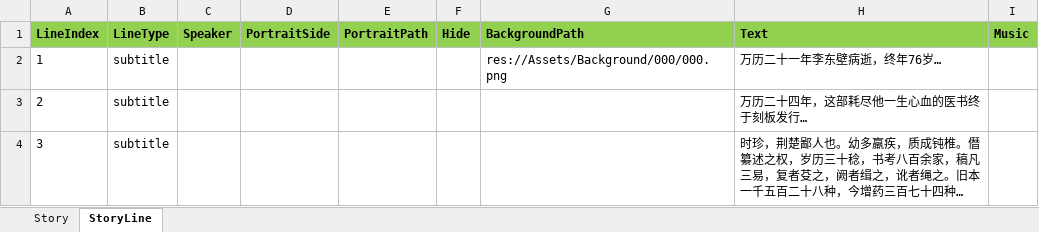
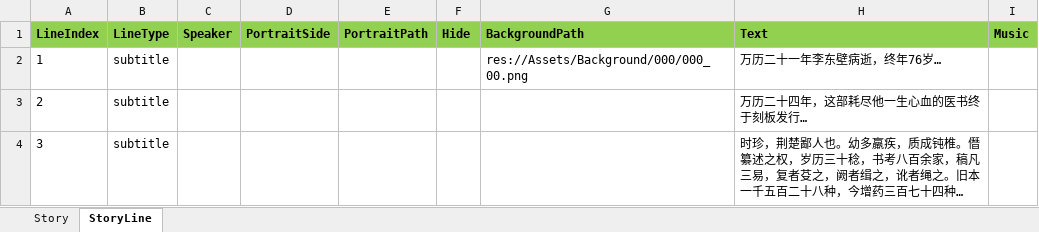
Before and after one commit to lqc19891229/Doctor, an Excel workbook: DataTables/DetailText/剧情/000_05结局.xlsx, sheet StoryLine, drawn as a sheet; long unchanged cells end in …; values as stored, in another font and other column widths than the file's, no borders; the diff names each change by its address in the sheet, - before the commit and + after, or states it on an @@ line.

```diff
--- a/DataTables/DetailText/剧情/000_05结局.xlsx (sheet StoryLine)
+++ b/DataTables/DetailText/剧情/000_05结局.xlsx (sheet StoryLine)
-G2 (BackgroundPath): res://Assets/Background/000/000.png
+G2 (BackgroundPath): res://Assets/Background/000/000_00.png
```
Also changed, not shown: DataTables/Data.backup_before_detailtext_import.xlsx, DataTables/Data.xlsx, 24 other files.
